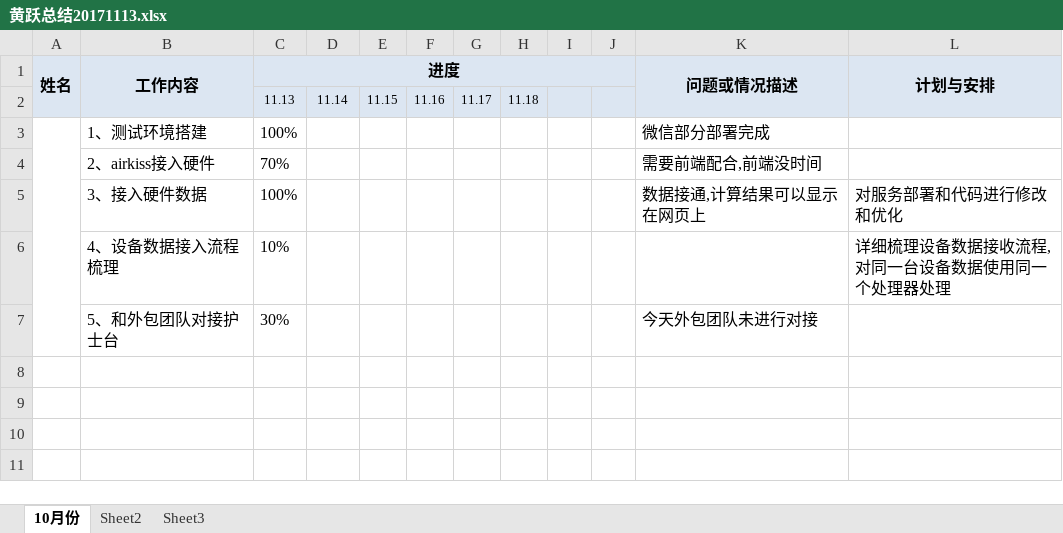
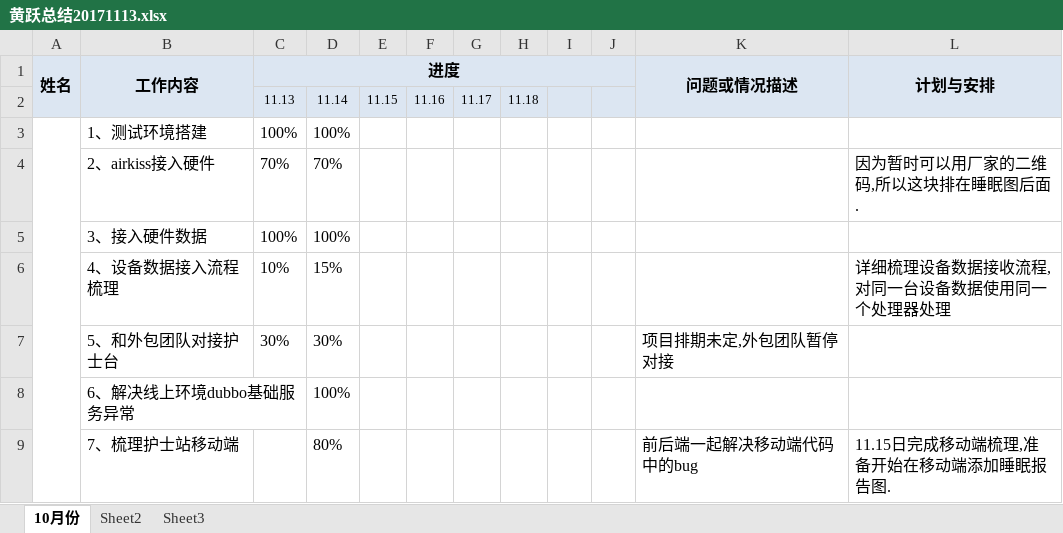
Before and after one commit to hysgit/filestore, an Excel workbook: 黄跃总结20171113.xlsx, sheet 10月份, drawn as a sheet; values as stored, in another font and other column widths than the file's, no borders; the diff names each change by its address in the sheet, - before the commit and + after, or states it on an @@ line.

```diff
--- a/黄跃总结20171113.xlsx (sheet 10月份)
+++ b/黄跃总结20171113.xlsx (sheet 10月份)
-D3: (empty)
+D3: 100%
-K3 (问题或情况描述): 微信部分部署完成
+K3 (问题或情况描述): (empty)
-D4: (empty)
+D4: 70%
-K4 (问题或情况描述): 需要前端配合,前端没时间
+K4 (问题或情况描述): (empty)
-L4 (计划与安排): (empty)
+L4 (计划与安排): 因为暂时可以用厂家的二维码,所以这块排在睡眠图后面.
-D5: (empty)
+D5: 100%
-K5 (问题或情况描述): 数据接通,计算结果可以显示在网页上
+K5 (问题或情况描述): (empty)
-L5 (计划与安排): 对服务部署和代码进行修改和优化
+L5 (计划与安排): (empty)
-D6: (empty)
+D6: 15%
-D7: (empty)
+D7: 30%
-K7 (问题或情况描述): 今天外包团队未进行对接
+K7 (问题或情况描述): 项目排期未定,外包团队暂停对接
+row 8:  | 6、解决线上环境dubbo基础服务异常 |  | 100%
+row 9:  | 7、梳理护士站移动端 |  | 80% |  |  |  |  |  |  | 前后端一起解决移动端代码中的bug | 11.15日完成移动端梳理,准备开始在移动端添加睡眠报告图.
```
Also changed, not shown: 1 other file.
